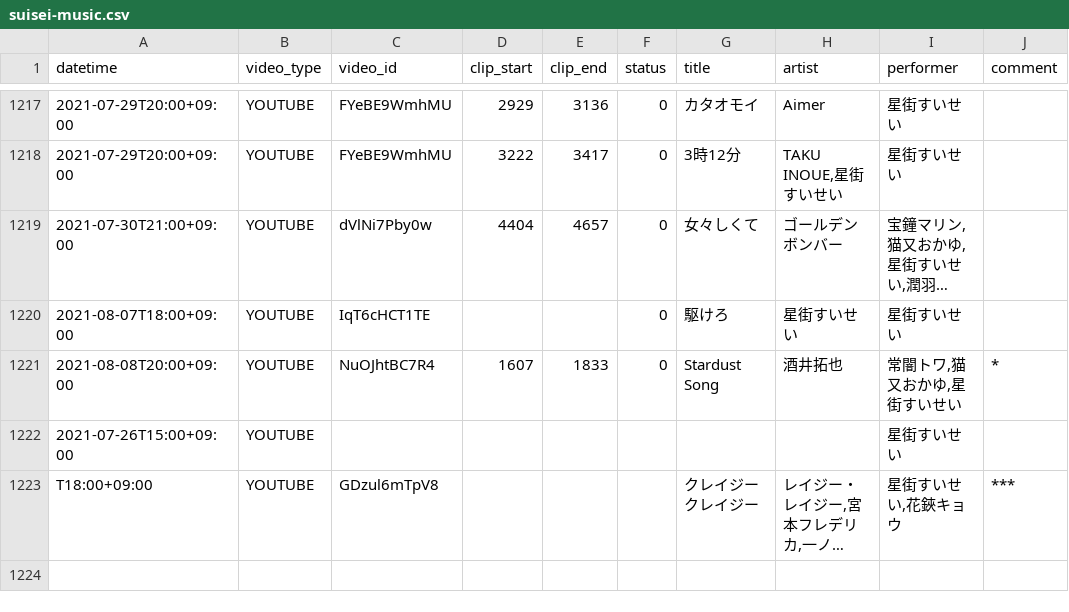
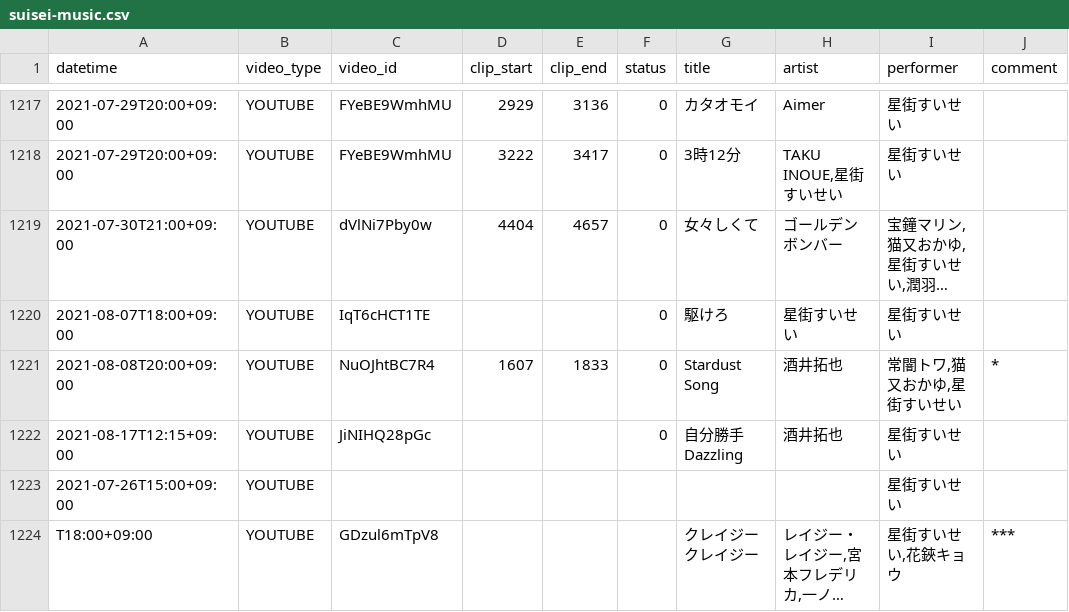
Before and after one commit to suisei-cn/suisei-music, a CSV file: suisei-music.csv, drawn as a sheet; only a part is shown, gaps mark what is left out; long unchanged cells end in …; the diff names each change by its address in the sheet, - before the commit and + after, or states it on an @@ line.

Commit message:
Update 2021-08-17 chunithm

```diff
--- a/suisei-music.csv
+++ b/suisei-music.csv
+row 1222: 2021-08-17T12:15+09:00 | YOUTUBE | JiNIHQ28pGc |  |  | 0 | 自分勝手 Dazzling | 酒井拓也 | 星街すいせい
```
